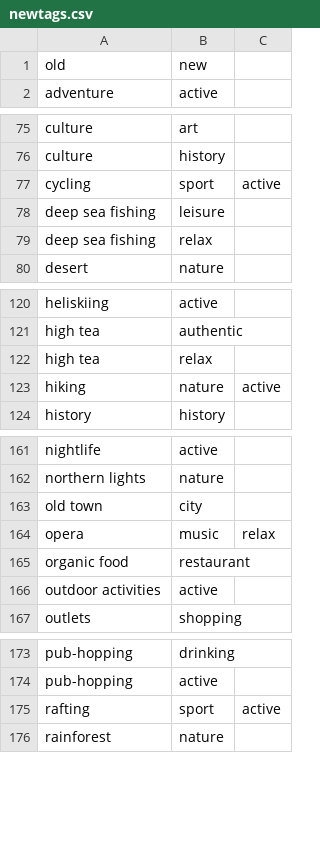
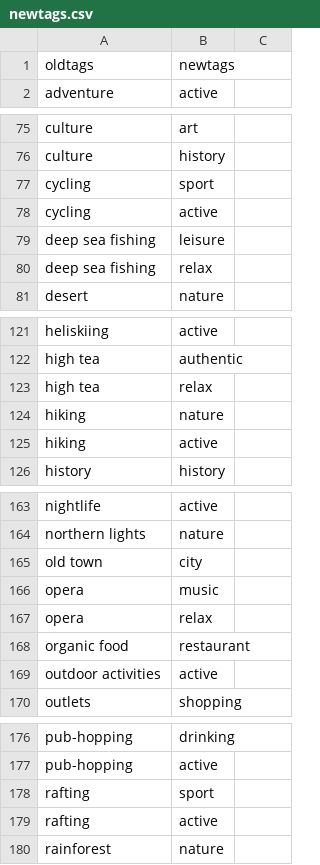
Before and after one commit to poletaev/russir-2015-hackathon-on-point-of-interest-recommendation, a CSV file: newtags.csv, drawn as a sheet; only a part is shown, gaps mark what is left out; the diff covers the shown part only.

Commit message:
Fix typos in newtags.csv

```diff
--- a/newtags.csv
+++ b/newtags.csv
@@ -1,2 +1,2 @@
-old,new
+oldtags,newtags
 adventure,active
@@ -76,3 +76,4 @@ culture,art
 culture,history
-cycling,sport,active
+cycling,sport
+cycling,active
 deep sea fishing,leisure
@@ -122,3 +123,4 @@ high tea,authentic
 high tea,relax
-hiking,nature,active
+hiking,nature
+hiking,active
 history,history
@@ -163,3 +165,4 @@ northern lights,nature
 old town,city
-opera,music,relax
+opera,music
+opera,relax
 organic food,restaurant
@@ -174,3 +177,4 @@ pub-hopping,drinking
 pub-hopping,active
-rafting,sport,active
+rafting,sport
+rafting,active
 rainforest,nature
```
Also changed, not shown: 2 added rows and 2 edited cells elsewhere in this file.
